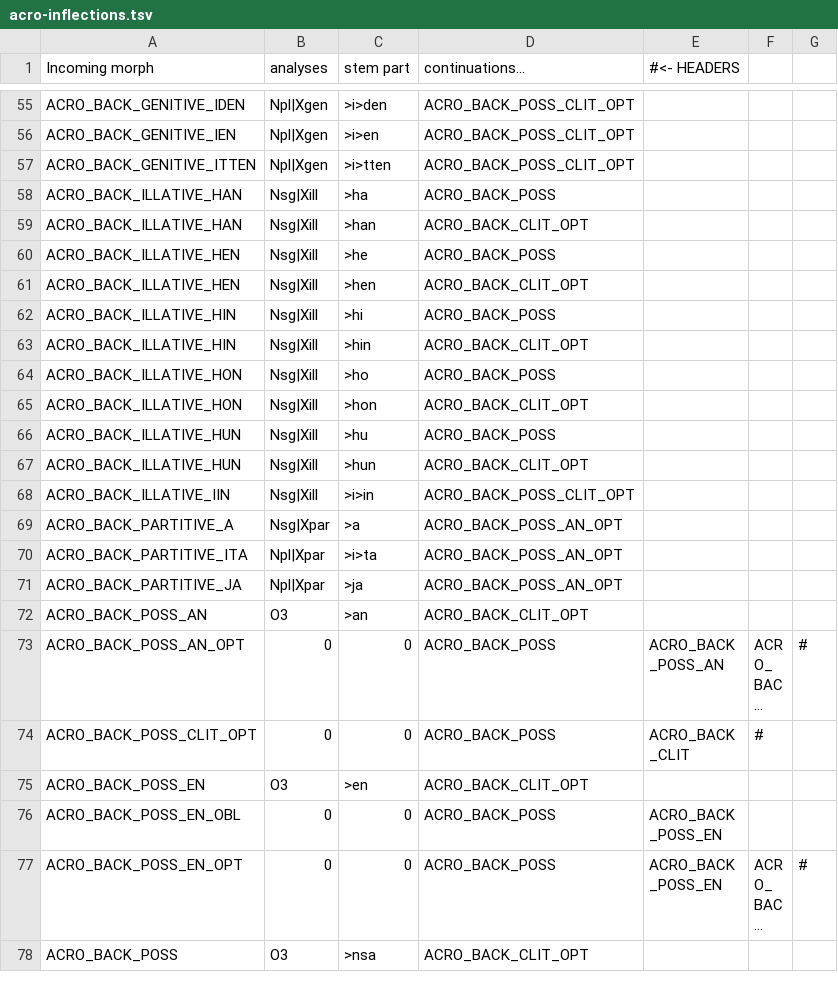
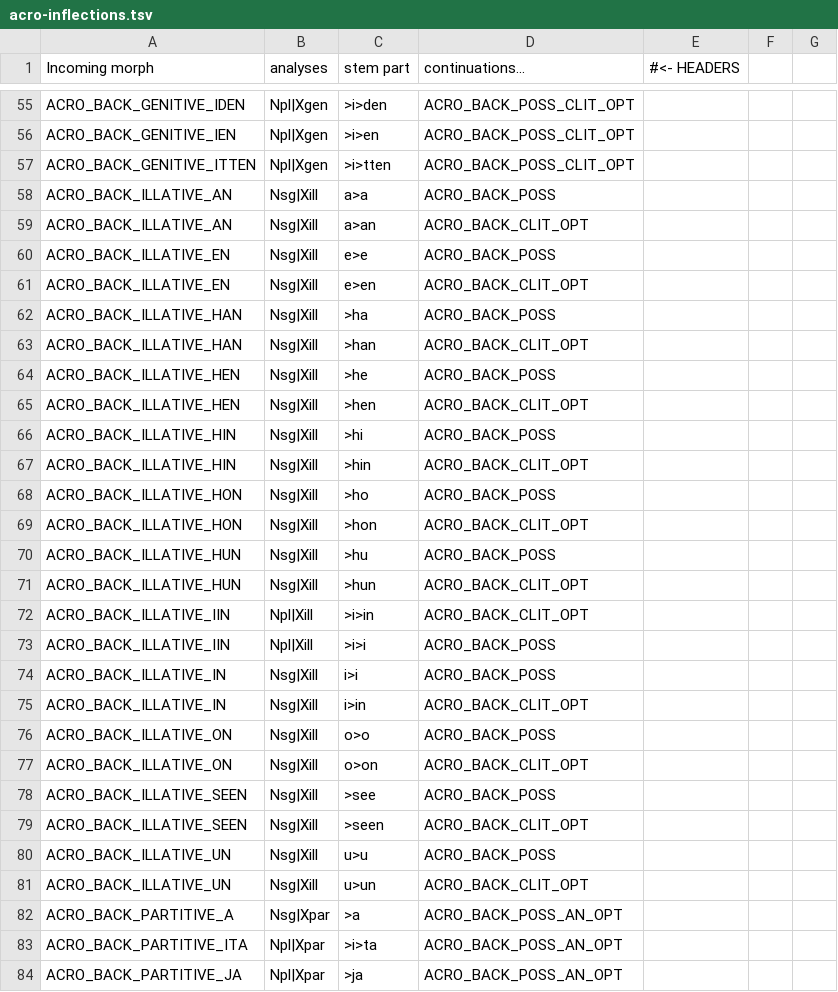
Before and after one commit to flammie/omorfi, a TSV file: src/lexical/continuations/acro-inflections.tsv, drawn as a sheet; only a part is shown, gaps mark what is left out; the shorter side is filled out with more unchanged rows; long unchanged cells end in …; the diff covers the shown part only.

Commit message:
Fix illative inflections of acronyms

```diff
--- a/src/lexical/continuations/acro-inflections.tsv
+++ b/src/lexical/continuations/acro-inflections.tsv
@@ -57,2 +57,6 @@ ACRO_BACK_GENITIVE_IEN	Npl|Xgen	>i>en	ACRO_BACK_POSS_CLIT_OPT
 ACRO_BACK_GENITIVE_ITTEN	Npl|Xgen	>i>tten	ACRO_BACK_POSS_CLIT_OPT
+ACRO_BACK_ILLATIVE_AN	Nsg|Xill	a>a	ACRO_BACK_POSS
+ACRO_BACK_ILLATIVE_AN	Nsg|Xill	a>an	ACRO_BACK_CLIT_OPT
+ACRO_BACK_ILLATIVE_EN	Nsg|Xill	e>e	ACRO_BACK_POSS
+ACRO_BACK_ILLATIVE_EN	Nsg|Xill	e>en	ACRO_BACK_CLIT_OPT
 ACRO_BACK_ILLATIVE_HAN	Nsg|Xill	>ha	ACRO_BACK_POSS
@@ -67,3 +71,12 @@ ACRO_BACK_ILLATIVE_HUN	Nsg|Xill	>hu	ACRO_BACK_POSS
 ACRO_BACK_ILLATIVE_HUN	Nsg|Xill	>hun	ACRO_BACK_CLIT_OPT
-ACRO_BACK_ILLATIVE_IIN	Nsg|Xill	>i>in	ACRO_BACK_POSS_CLIT_OPT
+ACRO_BACK_ILLATIVE_IIN	Npl|Xill	>i>in	ACRO_BACK_CLIT_OPT
+ACRO_BACK_ILLATIVE_IIN	Npl|Xill	>i>i	ACRO_BACK_POSS
+ACRO_BACK_ILLATIVE_IN	Nsg|Xill	i>i	ACRO_BACK_POSS
+ACRO_BACK_ILLATIVE_IN	Nsg|Xill	i>in	ACRO_BACK_CLIT_OPT
+ACRO_BACK_ILLATIVE_ON	Nsg|Xill	o>o	ACRO_BACK_POSS
+ACRO_BACK_ILLATIVE_ON	Nsg|Xill	o>on	ACRO_BACK_CLIT_OPT
+ACRO_BACK_ILLATIVE_SEEN	Nsg|Xill	>see	ACRO_BACK_POSS
+ACRO_BACK_ILLATIVE_SEEN	Nsg|Xill	>seen	ACRO_BACK_CLIT_OPT
+ACRO_BACK_ILLATIVE_UN	Nsg|Xill	u>u	ACRO_BACK_POSS
+ACRO_BACK_ILLATIVE_UN	Nsg|Xill	u>un	ACRO_BACK_CLIT_OPT
 ACRO_BACK_PARTITIVE_A	Nsg|Xpar	>a	ACRO_BACK_POSS_AN_OPT
```
Also changed, not shown: 16 added rows elsewhere in this file, src/lexical/continuations/acronym-stems.tsv.
